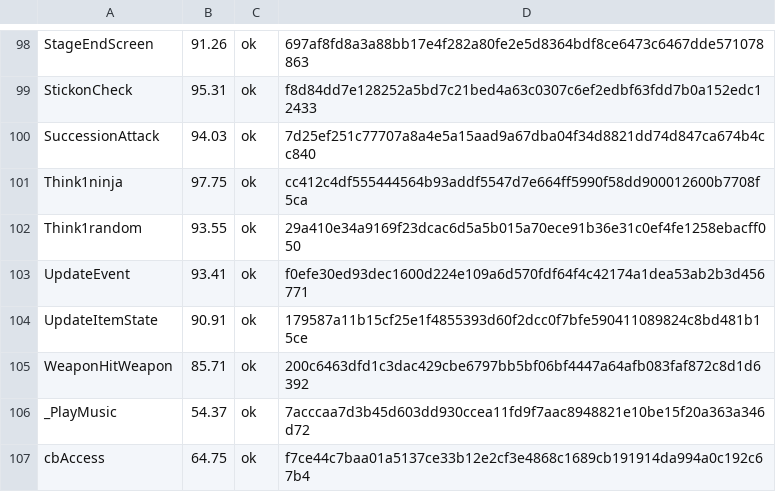
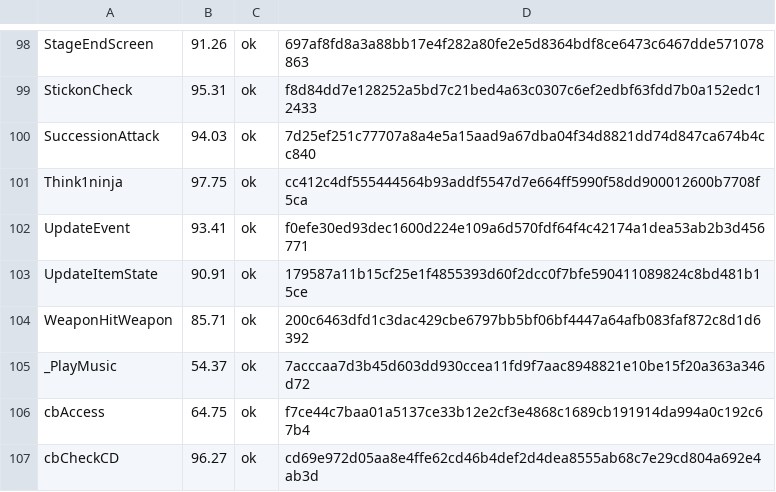
Before and after one commit to Fuuzetsu/tenchu-decomp, a TSV file: config/fuzzy.main.exe.tsv, drawn as a sheet; only a part is shown, gaps mark what is left out; the shorter side is filled out with more unchanged rows; the diff names each change by its address in the sheet, - before the commit and + after, or states it on an @@ line.

```diff
--- a/config/fuzzy.main.exe.tsv
+++ b/config/fuzzy.main.exe.tsv
-row 102: Think1random | 93.55 | ok | 29a410e34a9169f23dcac6d5a5b015a70ece91b36e31c0ef4fe1258ebacff050
```
Also changed, not shown: 1 other file.
